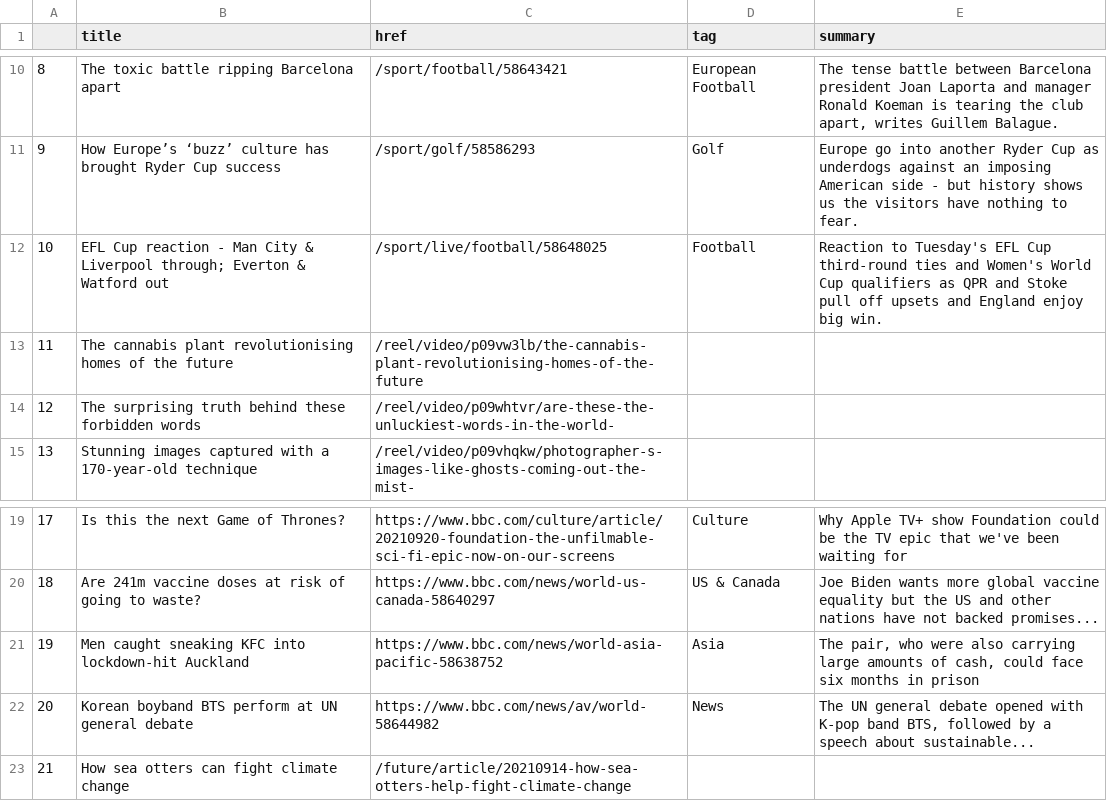
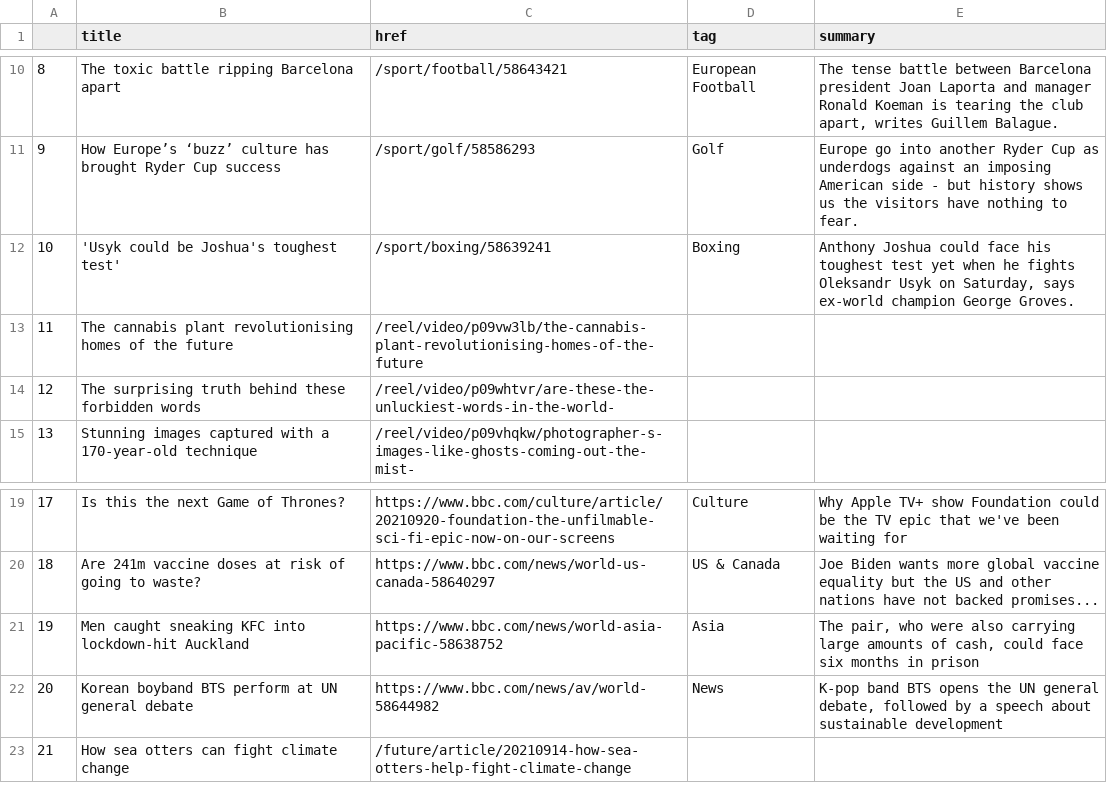
Before and after one commit to alyssafrndz/automatic-scraper, a CSV file: bbc-headlines.csv, drawn as a sheet; only a part is shown, gaps mark what is left out.

```diff
--- a/bbc-headlines.csv
+++ b/bbc-headlines.csv
@@ -11,3 +11,3 @@
 9,How Europe’s ‘buzz’ culture has brought Ryder Cup success,/sport/golf/58586293,Golf,Europe go into another Ryder Cup as underdogs against an imposing American side - but history shows us the visitors have nothing to fear.
-10,EFL Cup reaction - Man City & Liverpool through; Everton & Watford out,/sport/live/football/58648025,Football,Reaction to Tuesday's EFL Cup third-round ties and Women's World Cup qualifiers as QPR and Stoke pull off upsets and England enjoy big win.
+10,'Usyk could be Joshua's toughest test',/sport/boxing/58639241,Boxing,"Anthony Joshua could face his toughest test yet when he fights Oleksandr Usyk on Saturday, says ex-world champion George Groves."
 11,The cannabis plant revolutionising homes of the future,/reel/video/p09vw3lb/the-cannabis-plant-revolutionising-homes-of-the-future,,
@@ -21,3 +21,3 @@
 19,Men caught sneaking KFC into lockdown-hit Auckland,https://www.bbc.com/news/world-asia-pacific-58638752,Asia,"The pair, who were also carrying large amounts of cash, could face six months in prison"
-20,Korean boyband BTS perform at UN general debate,https://www.bbc.com/news/av/world-58644982,News,"The UN general debate opened with K-pop band BTS, followed by a speech about sustainable..."
+20,Korean boyband BTS perform at UN general debate,https://www.bbc.com/news/av/world-58644982,News,"K-pop band BTS opens the UN general debate, followed by a speech about sustainable development"
 21,How sea otters can fight climate change,/future/article/20210914-how-sea-otters-help-fight-climate-change,,
```
